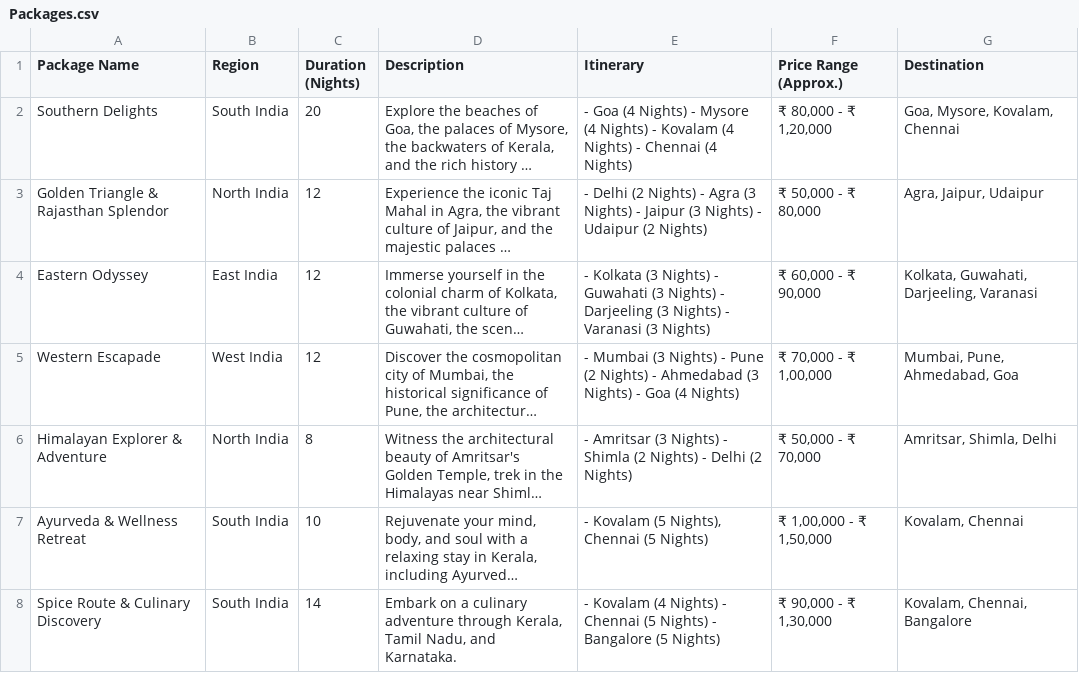
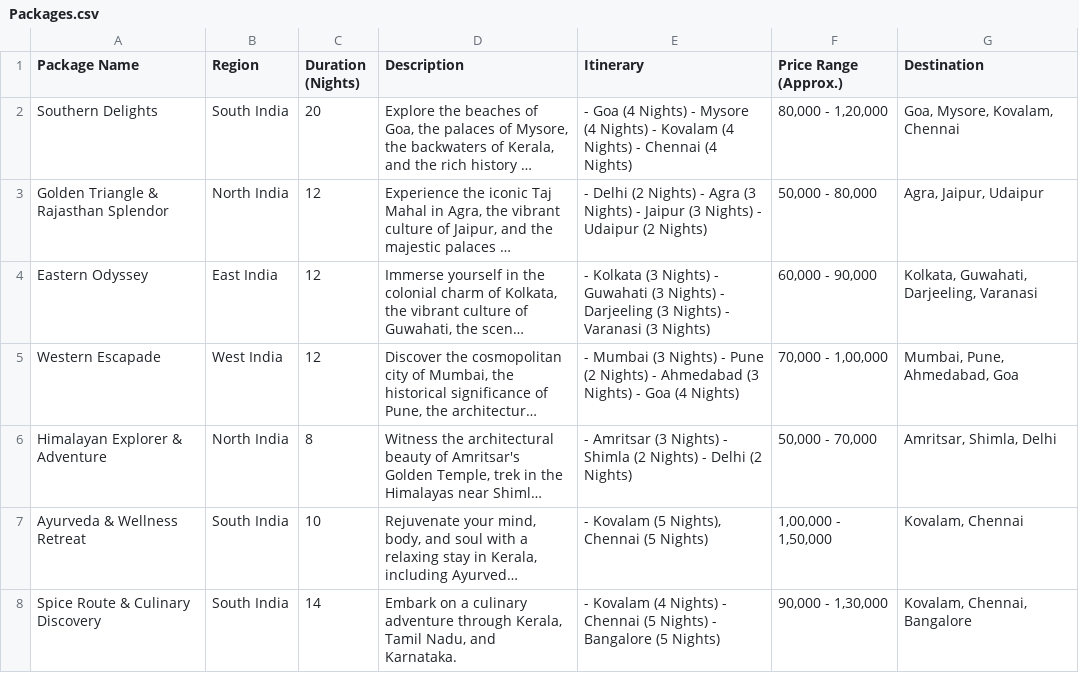
Before and after one commit to AdityaSN31/Tourism-DBMS, a CSV file: Packages.csv, drawn as a sheet; long unchanged cells end in …; the diff names each change by its address in the sheet, - before the commit and + after, or states it on an @@ line.

Commit message:
Update Packages.csv

```diff
--- a/Packages.csv
+++ b/Packages.csv
-F2 (Price Range (Approx.)): ₹ 80,000 - ₹ 1,20,000
+F2 (Price Range (Approx.)): 80,000 - 1,20,000
-F3 (Price Range (Approx.)): ₹ 50,000 - ₹ 80,000
+F3 (Price Range (Approx.)): 50,000 - 80,000
-F4 (Price Range (Approx.)): ₹ 60,000 - ₹ 90,000
+F4 (Price Range (Approx.)): 60,000 - 90,000
-F5 (Price Range (Approx.)): ₹ 70,000 - ₹ 1,00,000
+F5 (Price Range (Approx.)): 70,000 - 1,00,000
-F6 (Price Range (Approx.)): ₹ 50,000 - ₹ 70,000
+F6 (Price Range (Approx.)): 50,000 - 70,000
-F7 (Price Range (Approx.)): ₹ 1,00,000 - ₹ 1,50,000
+F7 (Price Range (Approx.)): 1,00,000 - 1,50,000
-F8 (Price Range (Approx.)): ₹ 90,000 - ₹ 1,30,000
+F8 (Price Range (Approx.)): 90,000 - 1,30,000
```
